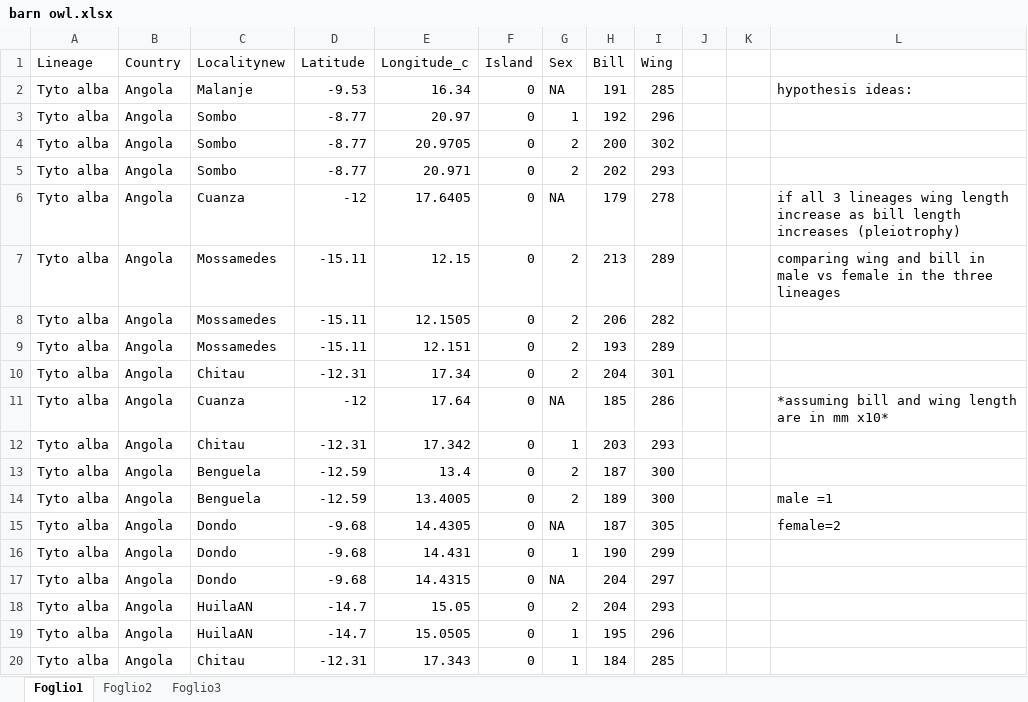
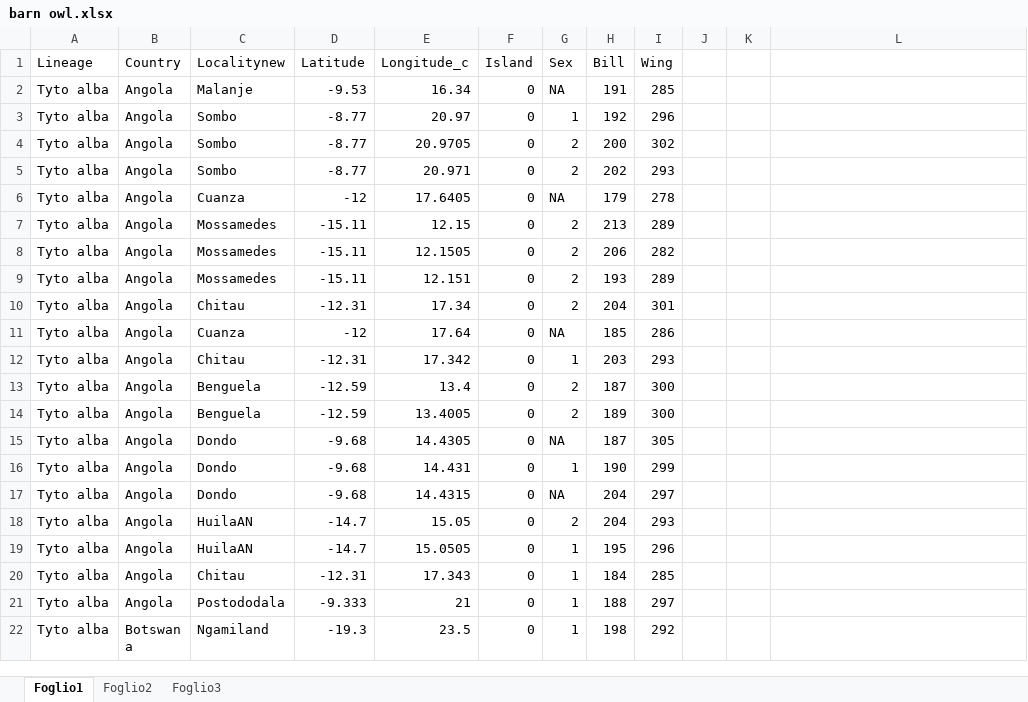
Before and after one commit to sydneyfeazell/tasks, an Excel workbook: Tasks/Project/barn owl.xlsx, sheet Foglio1, drawn as a sheet; only a part is shown; the shorter side is filled out with more unchanged rows; values as stored, in another font and other column widths than the file's, no borders; the diff names each change by its address in the sheet, - before the commit and + after, or states it on an @@ line.

Commit message:
Task 07

```diff
--- a/Tasks/Project/barn owl.xlsx (sheet Foglio1)
+++ b/Tasks/Project/barn owl.xlsx (sheet Foglio1)
-L2: hypothesis ideas:
+L2: (empty)
-L6: if all 3 lineages wing length increase as bill length increases (pleiotrophy)
+L6: (empty)
-L7: comparing wing and bill in male vs female in the three lineages
+L7: (empty)
-L11: *assuming bill and wing length are in mm x10*
+L11: (empty)
-L14: male =1
+L14: (empty)
-L15: female=2
+L15: (empty)
```
Also changed, not shown: 13 other files.
